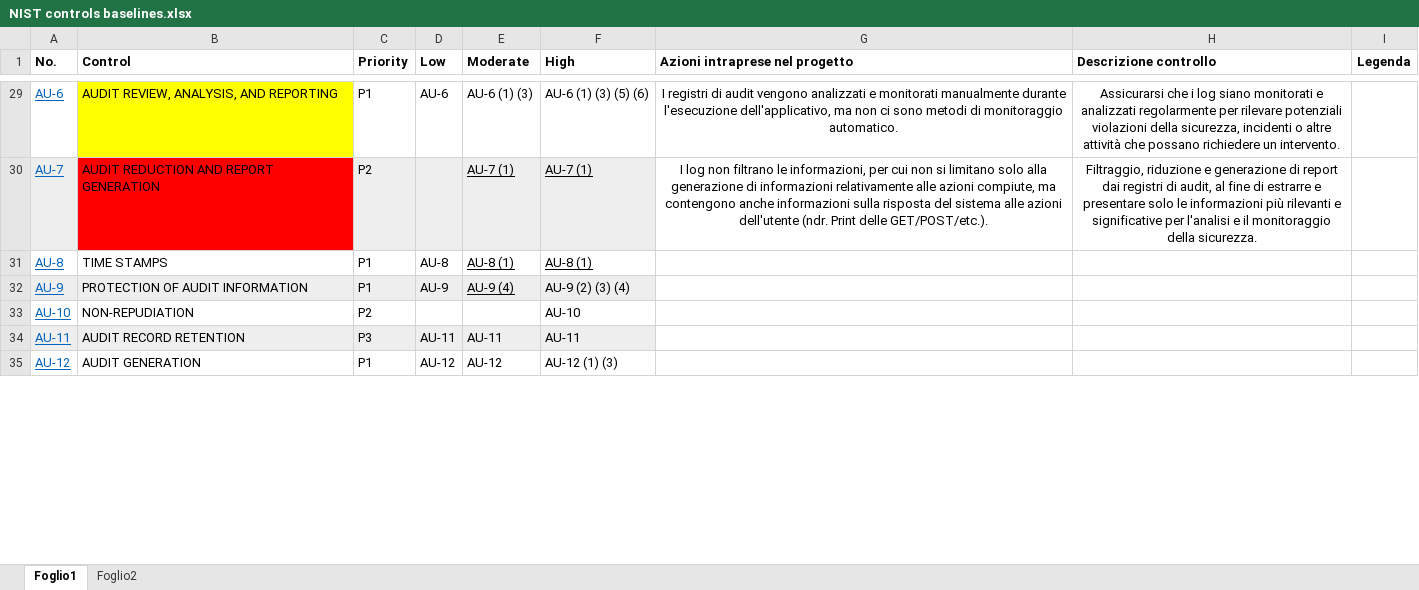
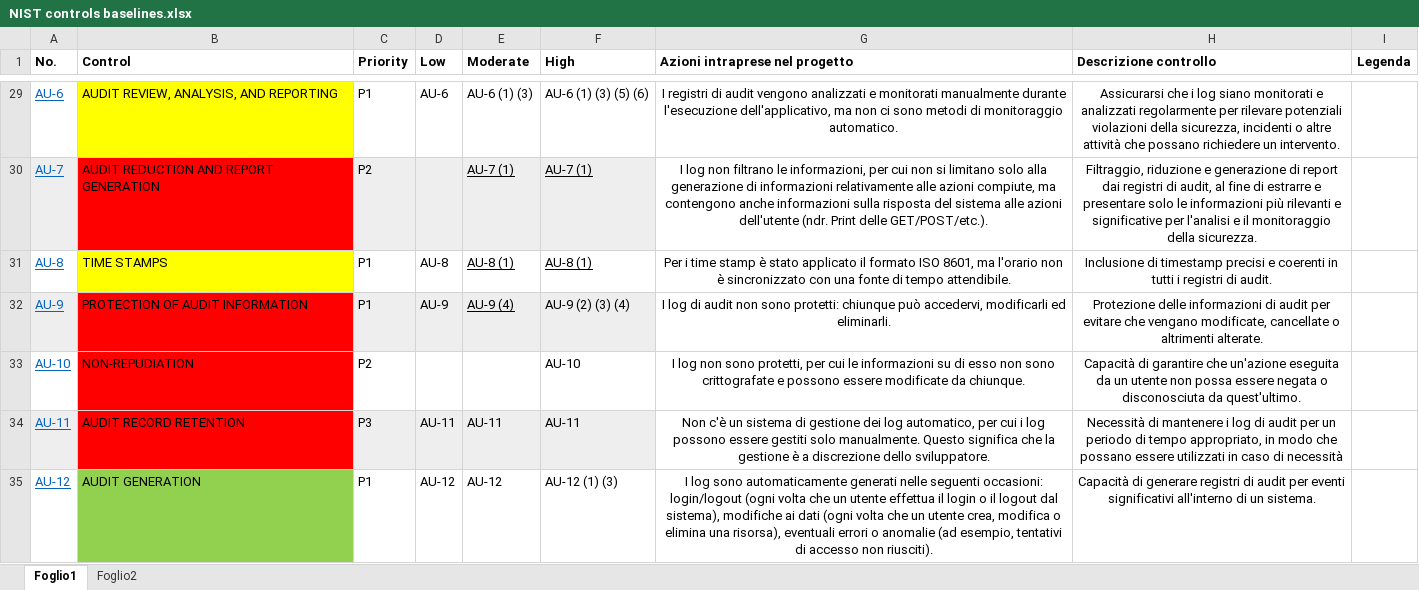
Before and after one commit to GiadaOttaiano/SystemSecurity, an Excel workbook: HW8/NIST controls baselines.xlsx, sheet Foglio1, drawn as a sheet; only a part is shown, gaps mark what is left out; values as stored, in another font and other column widths than the file's, no borders; the diff covers the shown part only; the diff names each change by its address in the sheet, - before the commit and + after, or states it on an @@ line.

Commit message:
Add files via upload

```diff
--- a/HW8/NIST controls baselines.xlsx (sheet Foglio1)
+++ b/HW8/NIST controls baselines.xlsx (sheet Foglio1)
-B31 fill: none
+B31 fill: #FFFF00
-G31 (Azioni intraprese nel progetto): (empty)
+G31 (Azioni intraprese nel progetto): Per i time stamp è stato applicato il formato ISO 8601, ma l'orario non è sincronizzato con una fonte di tempo attendibile.
-H31 (Descrizione controllo): (empty)
+H31 (Descrizione controllo): Inclusione di timestamp precisi e coerenti in tutti i registri di audit.
-B32 fill: #EEEEEE
+B32 fill: #FF0000
-G32 (Azioni intraprese nel progetto): (empty)
+G32 (Azioni intraprese nel progetto): I log di audit non sono protetti: chiunque può accedervi, modificarli ed eliminarli.
-H32 (Descrizione controllo): (empty)
+H32 (Descrizione controllo): Protezione delle informazioni di audit per evitare che vengano modificate, cancellate o altrimenti alterate.
-B33 fill: none
+B33 fill: #FF0000
-G33 (Azioni intraprese nel progetto): (empty)
+G33 (Azioni intraprese nel progetto): I log non sono protetti, per cui le informazioni su di esso non sono crittografate e possono essere modificate da chiunque.
-H33 (Descrizione controllo): (empty)
+H33 (Descrizione controllo): Capacità di garantire che un'azione eseguita da un utente non possa essere negata o disconosciuta da quest'ultimo.
-B34 fill: #EEEEEE
+B34 fill: #FF0000
-G34 (Azioni intraprese nel progetto): (empty)
+G34 (Azioni intraprese nel progetto): Non c'è un sistema di gestione dei log automatico, per cui i log possono essere gestiti solo manualmente. Questo significa che la gestione è a discrezione dello sviluppatore.
-H34 (Descrizione controllo): (empty)
+H34 (Descrizione controllo): Necessità di mantenere i log di audit per un periodo di tempo appropriato, in modo che possano essere utilizzati in caso di necessità
-B35 fill: none
+B35 fill: #92D050
-G35 (Azioni intraprese nel progetto): (empty)
+G35 (Azioni intraprese nel progetto): I log sono automaticamente generati nelle seguenti occasioni: login/logout (ogni volta che un utente effettua il login o il logout dal sistema), modifiche ai dati (ogni volta che un utente crea, modifica o elimina una risorsa), eventuali errori o anomalie (ad esempio, tentativi di accesso non riusciti).
-H35 (Descrizione controllo): (empty)
+H35 (Descrizione controllo): Capacità di generare registri di audit per eventi significativi all'interno di un sistema.
```
Also changed, not shown: 13 edited cells and cell formats elsewhere in this sheet.
